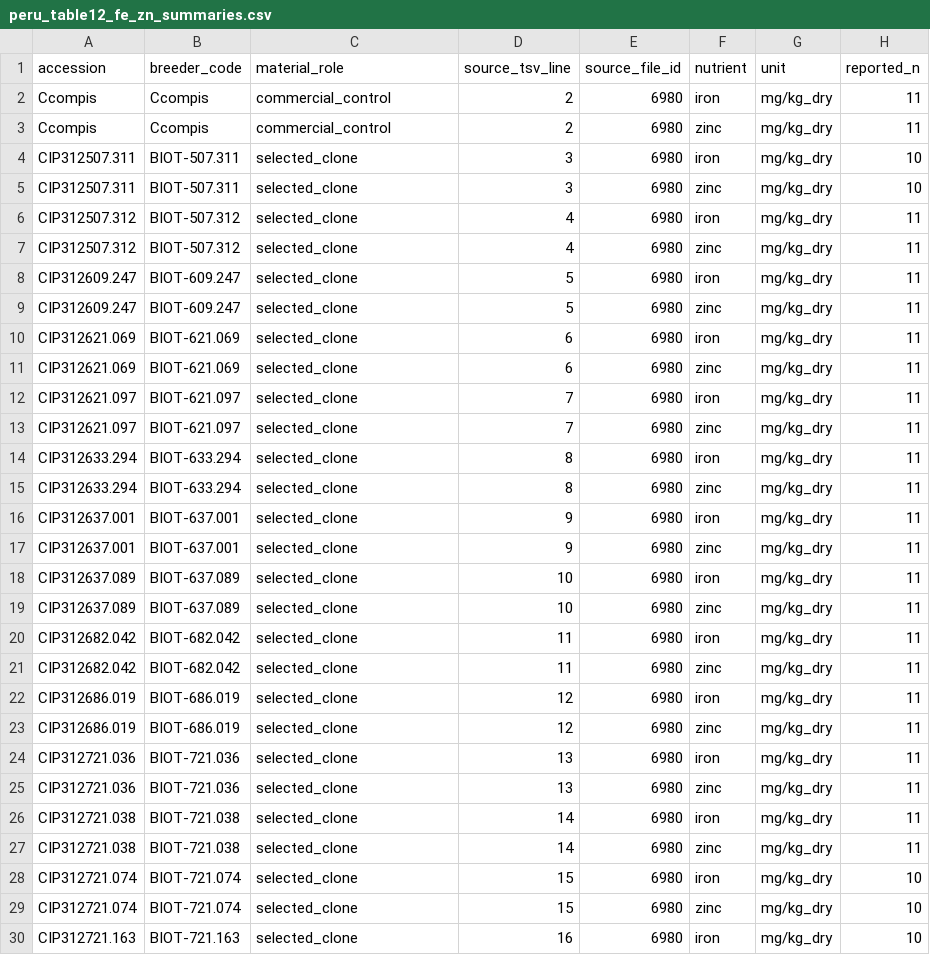
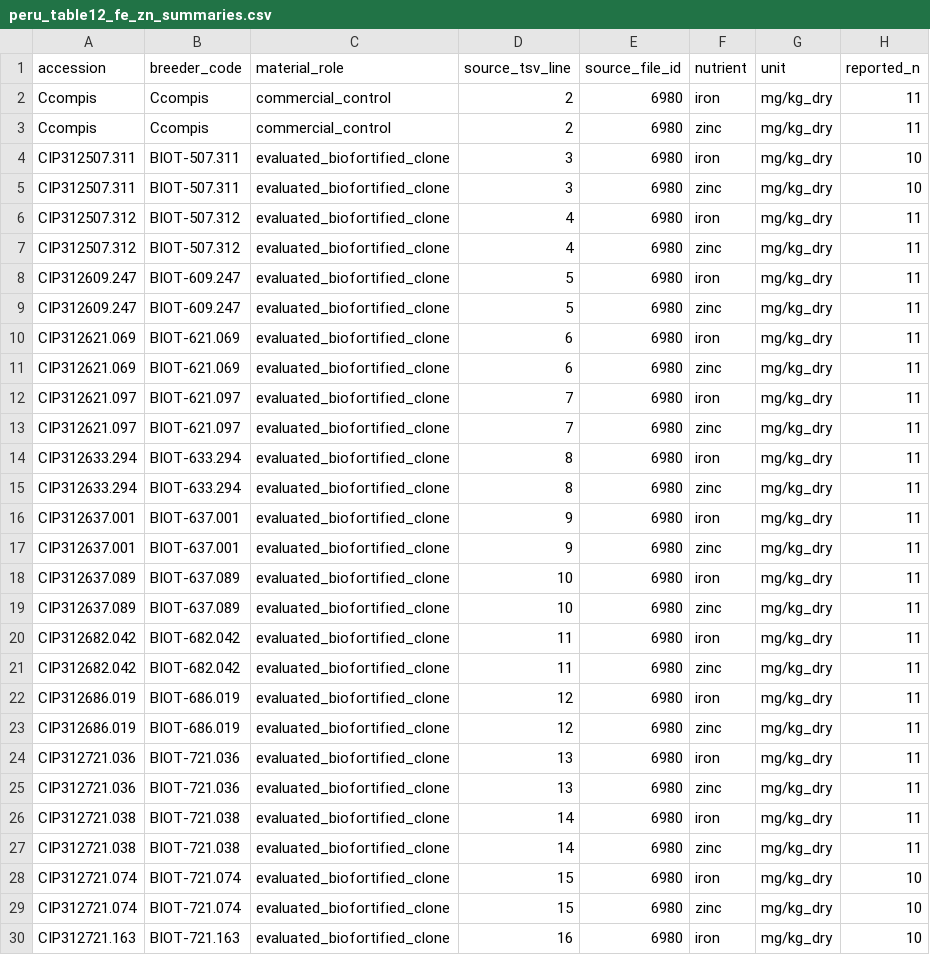
Before and after one commit to barbasmarcosi/OpenPotato, a CSV file: datasets/cip_peru_table12/peru_table12_fe_zn_summaries.csv, drawn as a sheet; only a part is shown; the diff covers the shown part only; the diff names each change by its address in the sheet, - before the commit and + after, or states it on an @@ line.

```diff
--- a/datasets/cip_peru_table12/peru_table12_fe_zn_summaries.csv
+++ b/datasets/cip_peru_table12/peru_table12_fe_zn_summaries.csv
-C4:C30 (material_role): selected_clone
+C4:C30 (material_role): evaluated_biofortified_clone
```
Also changed, not shown: 33 edited cells elsewhere in this file, 2 other files.
